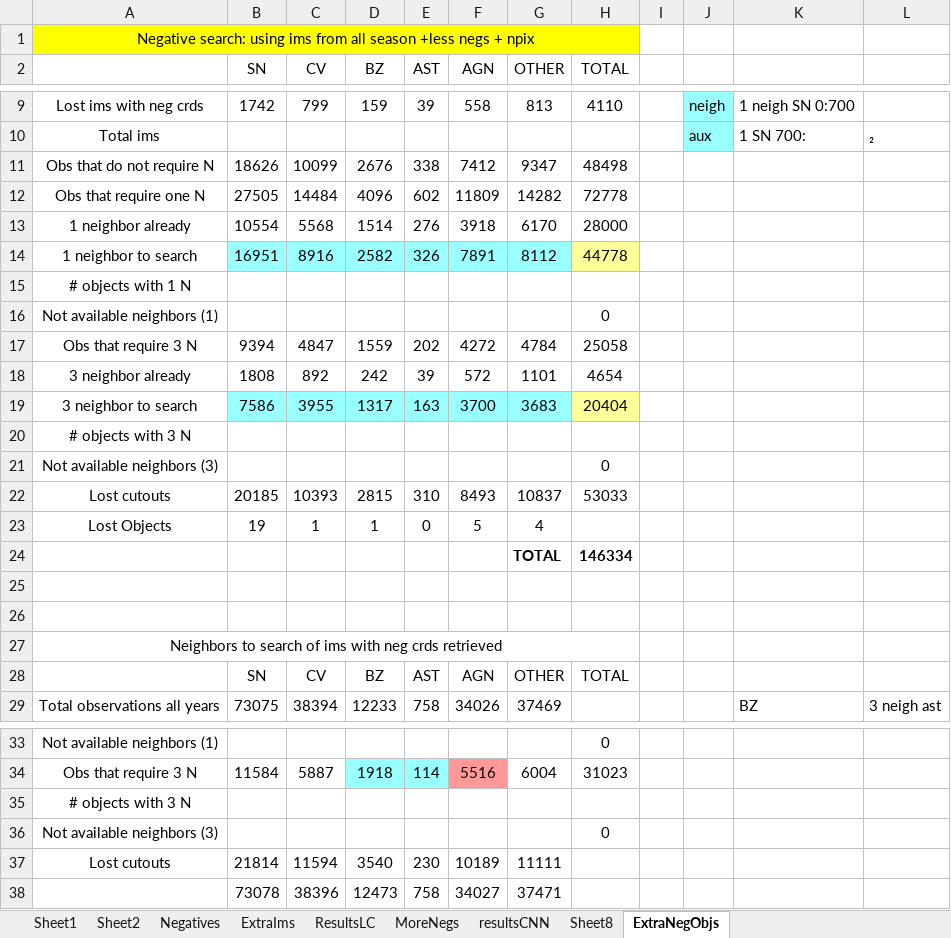
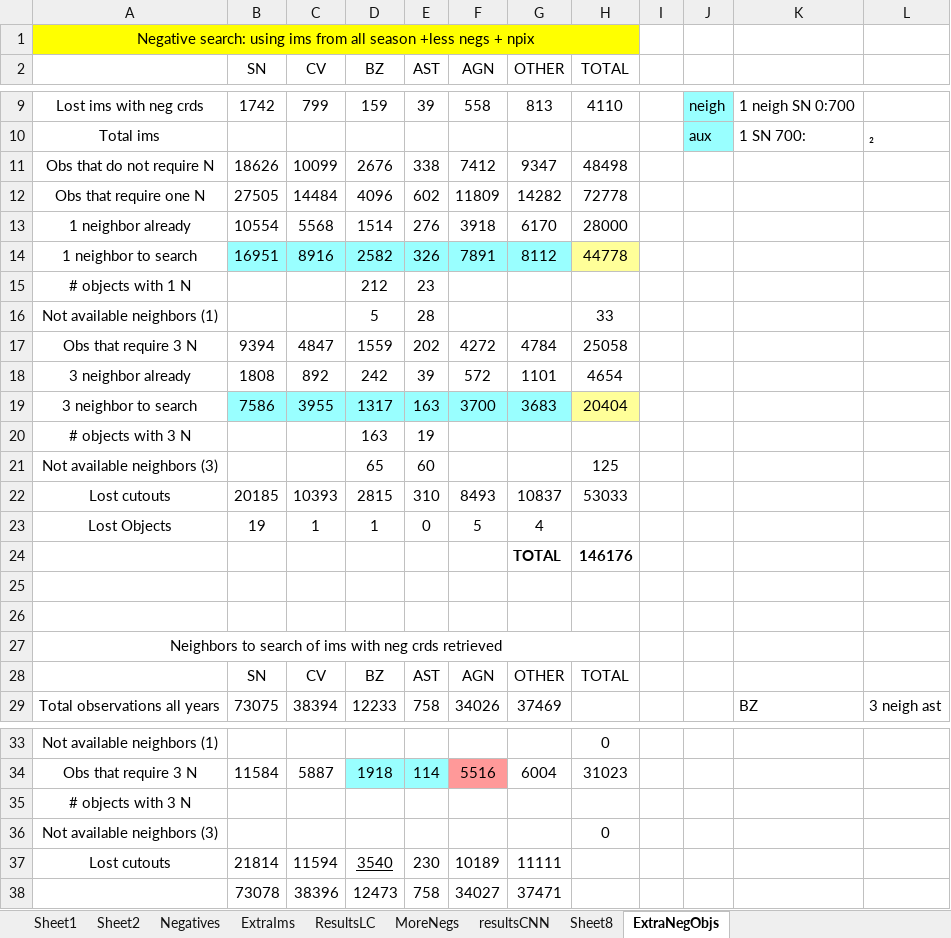
Before and after one commit to cgomez11/Transient-Objects-, an Excel workbook: statsDataset.xlsx, sheet ExtraNegObjs, drawn as a sheet; only a part is shown, gaps mark what is left out; values as stored, in another font and other column widths than the file's, no borders; removed rows and columns are numbered as before the commit, all else as after; the diff names each change by its address in the sheet, - before the commit and + after, or states it on an @@ line.

Commit message:
Add files via upload

```diff
--- a/statsDataset.xlsx (sheet ExtraNegObjs)
+++ b/statsDataset.xlsx (sheet ExtraNegObjs)
-D15 (BZ): (empty)
+D15 (BZ): 212
-E15 (AST): (empty)
+E15 (AST): 23
-row 16: Not available neighbors (1) |  |  |  |  |  |  | 0
+row 16: Not available neighbors (1) |  |  | 5 | 28 |  |  | 33
-D20 (BZ): (empty)
+D20 (BZ): 163
-E20 (AST): (empty)
+E20 (AST): 19
-row 21: Not available neighbors (3) |  |  |  |  |  |  | 0
+row 21: Not available neighbors (3) |  |  | 65 | 60 |  |  | 125
-H24 (TOTAL): 146334
+H24 (TOTAL): 146176
-D37 underline: off
+D37 underline: on
```
